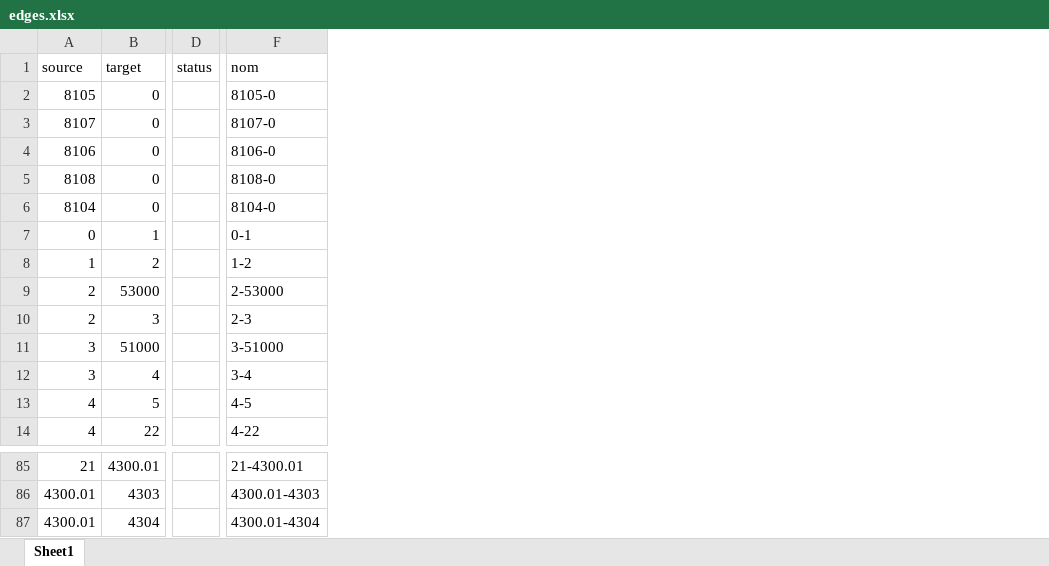
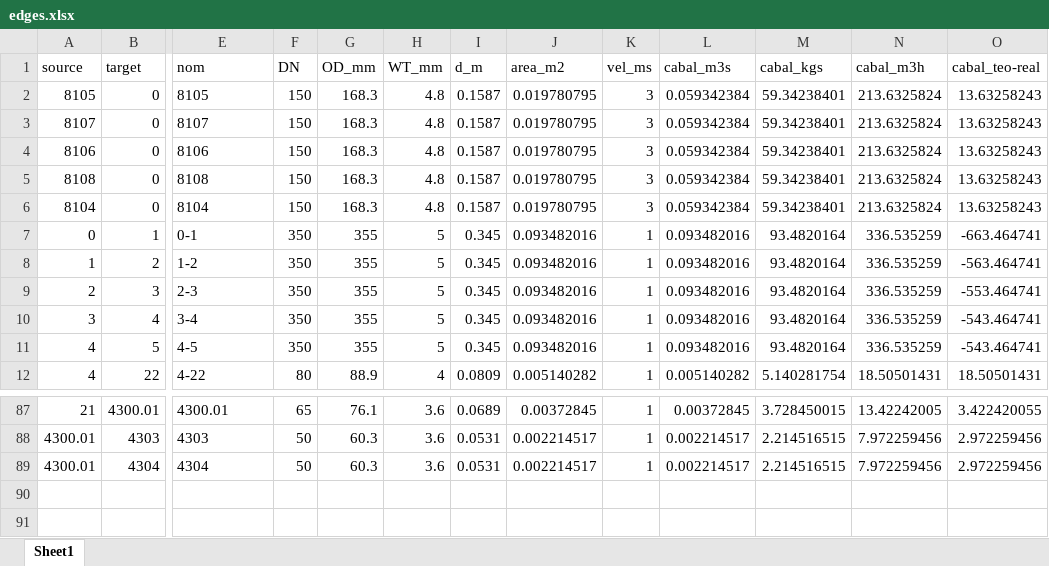
Before and after one commit to LeoDaVinci16/sxs, an Excel workbook: data/network/edges.xlsx, sheet Sheet1, drawn as a sheet; only a part is shown, gaps mark what is left out; values as stored, in another font and other column widths than the file's, no borders; removed rows and columns are numbered as before the commit, all else as after; rows hold the shown columns only; the diff covers the shown part only; the diff names each change by its address in the sheet, - before the commit and + after, or states it on an @@ line.

```diff
--- a/data/network/edges.xlsx (sheet Sheet1)
+++ b/data/network/edges.xlsx (sheet Sheet1)
-column D (status), empty
+column F (DN), rows 2-12: 150 | 150 | 150 | 150 | 150 | 350 | 350 | 350 | 350 | 350 | 80; rows 87-89: 65 | 50 | 50
+column G (OD_mm), rows 2-12: 168.3 | 168.3 | 168.3 | 168.3 | 168.3 | 355 | 355 | 355 | 355 | 355 | 88.9; rows 87-89: 76.1 | 60.3 | 60.3
+column H (WT_mm), rows 2-12: 4.8 | 4.8 | 4.8 | 4.8 | 4.8 | 5 | 5 | 5 | 5 | 5 | 4; rows 87-89: all 3.6
+column I (d_m), rows 2-12: 0.1587 | 0.1587 | 0.1587 | 0.1587 | 0.1587 | 0.345 | 0.345 | 0.345 | 0.345 | 0.345 | 0.0809; rows 87-89: 0.0689 | 0.0531 | 0.0531
+column J (area_m2), rows 2-12: 0.019780795 | 0.019780795 | 0.019780795 | 0.019780795 | 0.019780795 | 0.093482016 | 0.093482016 | 0.093482016 | 0.093482016 | 0.093482016 | 0.005140282; rows 87-89: 0.00372845 | 0.002214517 | 0.002214517
+column K (vel_ms), rows 2-12: 3 | 3 | 3 | 3 | 3 | 1 | 1 | 1 | 1 | 1 | 1; rows 87-89: all 1
+column L (cabal_m3s), rows 2-12: 0.059342384 | 0.059342384 | 0.059342384 | 0.059342384 | 0.059342384 | 0.093482016 | 0.093482016 | 0.093482016 | 0.093482016 | 0.093482016 | 0.005140282; rows 87-89: 0.00372845 | 0.002214517 | 0.002214517
+column M (cabal_kgs), rows 2-12: 59.34238401 | 59.34238401 | 59.34238401 | 59.34238401 | 59.34238401 | 93.4820164 | 93.4820164 | 93.4820164 | 93.4820164 | 93.4820164 | 5.140281754; rows 87-89: 3.728450015 | 2.214516515 | 2.214516515
+column N (cabal_m3h), rows 2-12: 213.6325824 | 213.6325824 | 213.6325824 | 213.6325824 | 213.6325824 | 336.535259 | 336.535259 | 336.535259 | 336.535259 | 336.535259 | 18.50501431; rows 87-89: 13.42242005 | 7.972259456 | 7.972259456
+column O (cabal_teo-real), rows 2-12: 13.63258243 | 13.63258243 | 13.63258243 | 13.63258243 | 13.63258243 | -663.464741 | -563.464741 | -553.464741 | -543.464741 | -543.464741 | 18.50501431; rows 87-89: 3.422420055 | 2.972259456 | 2.972259456
-E2 (nom): 8105-0
+E2 (nom): 8105
-E3 (nom): 8107-0
+E3 (nom): 8107
-E4 (nom): 8106-0
+E4 (nom): 8106
-E5 (nom): 8108-0
+E5 (nom): 8108
-E6 (nom): 8104-0
+E6 (nom): 8104
-row 9: 2 | 53000 |  | 2-53000
-row 11: 3 | 51000 |  | 3-51000
-E87 (nom): 21-4300.01
+E87 (nom): 4300.01
-E88 (nom): 4300.01-4303
+E88 (nom): 4303
-E89 (nom): 4300.01-4304
+E89 (nom): 4304
```
Also changed, not shown: 4 added rows and 52 edited cells elsewhere in this sheet, formulas that keep their value, data/network/nodes.xlsx, 11 other files.
